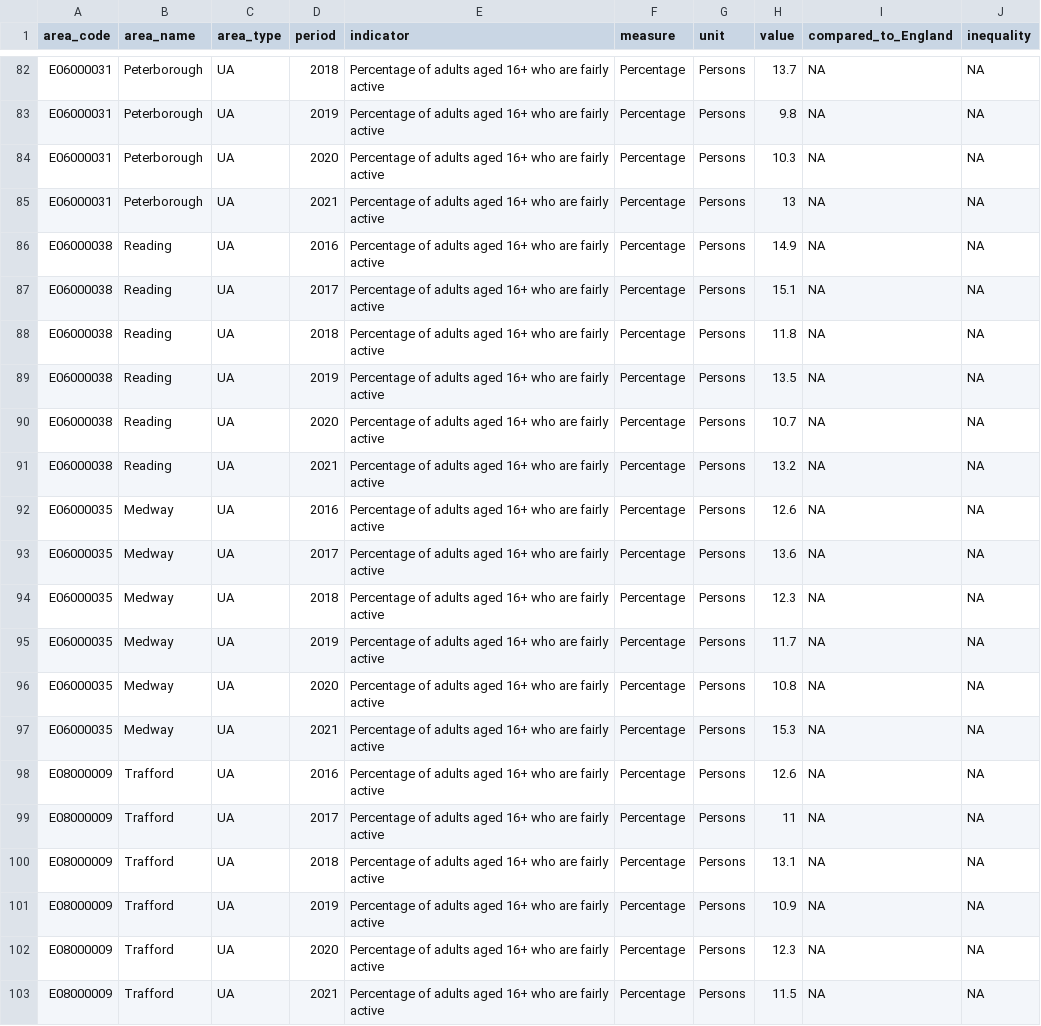
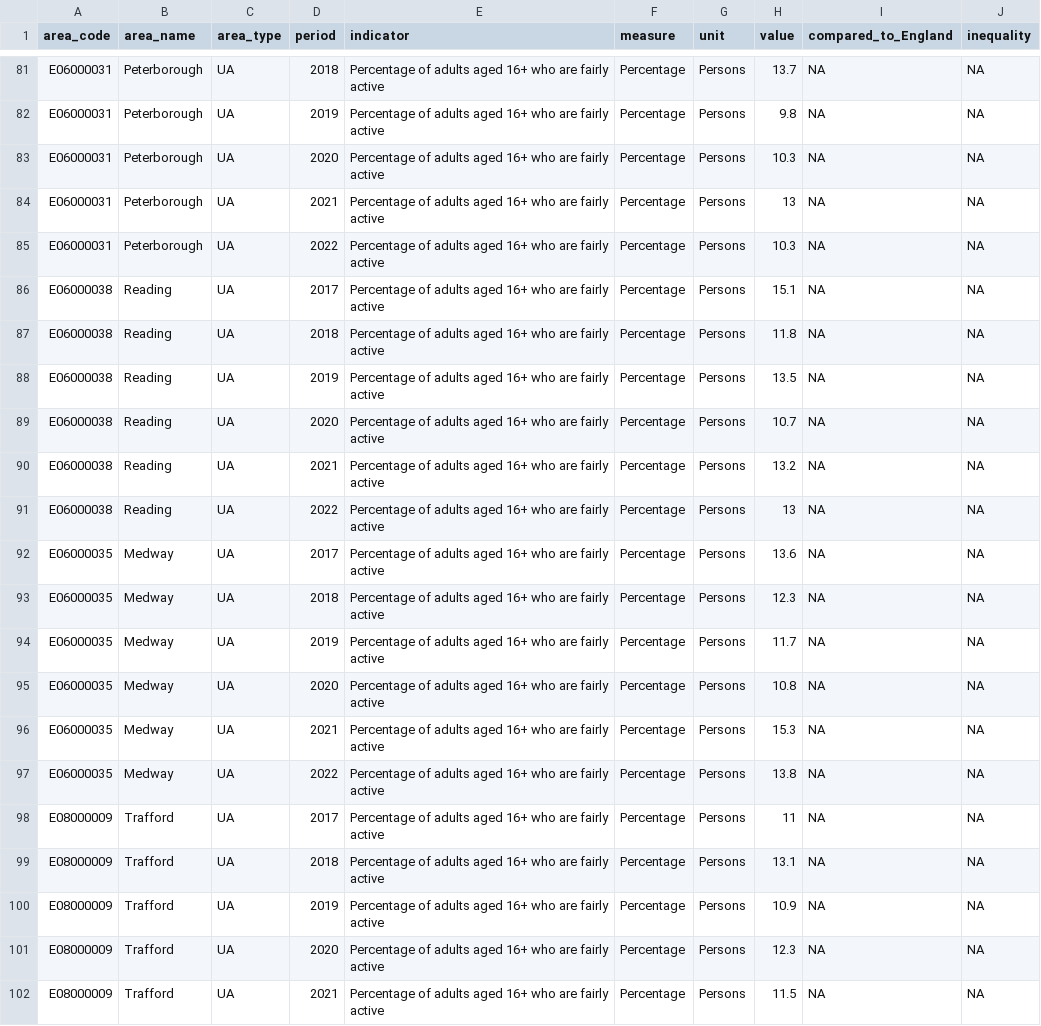
Before and after one commit to traffordDataLab/corporate_plan, a CSV file: data/health/fairly_active_adults.csv, drawn as a sheet; only a part is shown, gaps mark what is left out; the diff covers the shown part only.

```diff
--- a/data/health/fairly_active_adults.csv
+++ b/data/health/fairly_active_adults.csv
@@ -85,3 +84,3 @@ E06000031,Peterborough,UA,2020,Percentage of adults aged 16+ who are fairly acti
 E06000031,Peterborough,UA,2021,Percentage of adults aged 16+ who are fairly active,Percentage,Persons,13,NA,NA
-E06000038,Reading,UA,2016,Percentage of adults aged 16+ who are fairly active,Percentage,Persons,14.9,NA,NA
+E06000031,Peterborough,UA,2022,Percentage of adults aged 16+ who are fairly active,Percentage,Persons,10.3,NA,NA
 E06000038,Reading,UA,2017,Percentage of adults aged 16+ who are fairly active,Percentage,Persons,15.1,NA,NA
@@ -91,3 +90,3 @@ E06000038,Reading,UA,2020,Percentage of adults aged 16+ who are fairly active,Pe
 E06000038,Reading,UA,2021,Percentage of adults aged 16+ who are fairly active,Percentage,Persons,13.2,NA,NA
-E06000035,Medway,UA,2016,Percentage of adults aged 16+ who are fairly active,Percentage,Persons,12.6,NA,NA
+E06000038,Reading,UA,2022,Percentage of adults aged 16+ who are fairly active,Percentage,Persons,13,NA,NA
 E06000035,Medway,UA,2017,Percentage of adults aged 16+ who are fairly active,Percentage,Persons,13.6,NA,NA
@@ -97,3 +96,3 @@ E06000035,Medway,UA,2020,Percentage of adults aged 16+ who are fairly active,Per
 E06000035,Medway,UA,2021,Percentage of adults aged 16+ who are fairly active,Percentage,Persons,15.3,NA,NA
-E08000009,Trafford,UA,2016,Percentage of adults aged 16+ who are fairly active,Percentage,Persons,12.6,NA,NA
+E06000035,Medway,UA,2022,Percentage of adults aged 16+ who are fairly active,Percentage,Persons,13.8,NA,NA
 E08000009,Trafford,UA,2017,Percentage of adults aged 16+ who are fairly active,Percentage,Persons,11,NA,NA
```
Also changed, not shown: 1 added row, 1 removed row and 53 edited cells elsewhere in this file, 1 other file.
